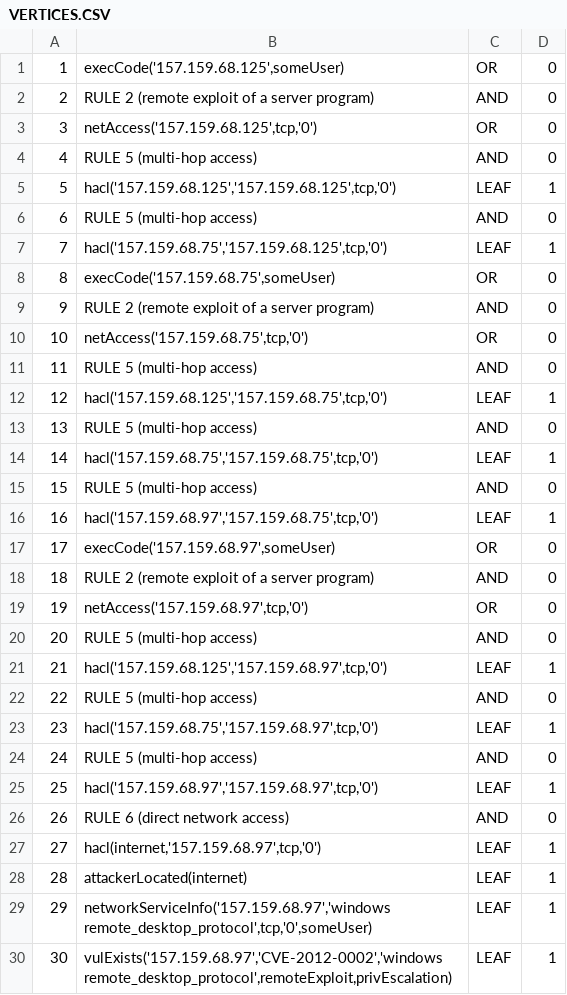
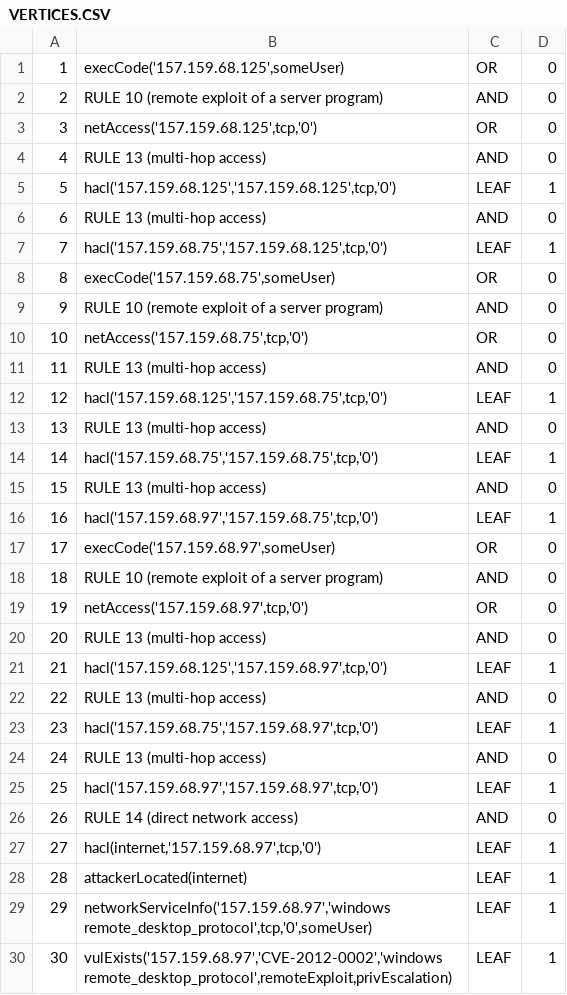
Before and after one commit to Kekere/prelude-elk, a CSV file: public_html/scriptphp/VERTICES.CSV, drawn as a sheet; only a part is shown; the diff covers the shown part only.

```diff
--- a/public_html/scriptphp/VERTICES.CSV
+++ b/public_html/scriptphp/VERTICES.CSV
@@ -1,27 +1,27 @@
 1,"execCode('157.159.68.125',someUser)","OR",0
-2,"RULE 2 (remote exploit of a server program)","AND",0
+2,"RULE 10 (remote exploit of a server program)","AND",0
 3,"netAccess('157.159.68.125',tcp,'0')","OR",0
-4,"RULE 5 (multi-hop access)","AND",0
+4,"RULE 13 (multi-hop access)","AND",0
 5,"hacl('157.159.68.125','157.159.68.125',tcp,'0')","LEAF",1
-6,"RULE 5 (multi-hop access)","AND",0
+6,"RULE 13 (multi-hop access)","AND",0
 7,"hacl('157.159.68.75','157.159.68.125',tcp,'0')","LEAF",1
 8,"execCode('157.159.68.75',someUser)","OR",0
-9,"RULE 2 (remote exploit of a server program)","AND",0
+9,"RULE 10 (remote exploit of a server program)","AND",0
 10,"netAccess('157.159.68.75',tcp,'0')","OR",0
-11,"RULE 5 (multi-hop access)","AND",0
+11,"RULE 13 (multi-hop access)","AND",0
 12,"hacl('157.159.68.125','157.159.68.75',tcp,'0')","LEAF",1
-13,"RULE 5 (multi-hop access)","AND",0
+13,"RULE 13 (multi-hop access)","AND",0
 14,"hacl('157.159.68.75','157.159.68.75',tcp,'0')","LEAF",1
-15,"RULE 5 (multi-hop access)","AND",0
+15,"RULE 13 (multi-hop access)","AND",0
 16,"hacl('157.159.68.97','157.159.68.75',tcp,'0')","LEAF",1
 17,"execCode('157.159.68.97',someUser)","OR",0
-18,"RULE 2 (remote exploit of a server program)","AND",0
+18,"RULE 10 (remote exploit of a server program)","AND",0
 19,"netAccess('157.159.68.97',tcp,'0')","OR",0
-20,"RULE 5 (multi-hop access)","AND",0
+20,"RULE 13 (multi-hop access)","AND",0
 21,"hacl('157.159.68.125','157.159.68.97',tcp,'0')","LEAF",1
-22,"RULE 5 (multi-hop access)","AND",0
+22,"RULE 13 (multi-hop access)","AND",0
 23,"hacl('157.159.68.75','157.159.68.97',tcp,'0')","LEAF",1
-24,"RULE 5 (multi-hop access)","AND",0
+24,"RULE 13 (multi-hop access)","AND",0
 25,"hacl('157.159.68.97','157.159.68.97',tcp,'0')","LEAF",1
-26,"RULE 6 (direct network access)","AND",0
+26,"RULE 14 (direct network access)","AND",0
 27,"hacl(internet,'157.159.68.97',tcp,'0')","LEAF",1
```
Also changed, not shown: 180 edited cells elsewhere in this file, 17 other files.
